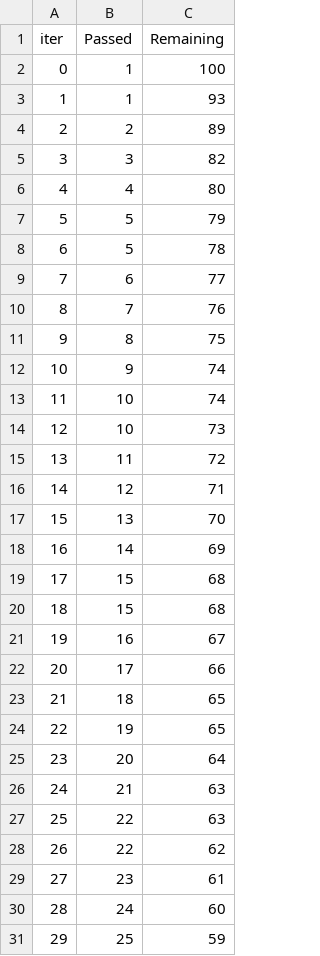
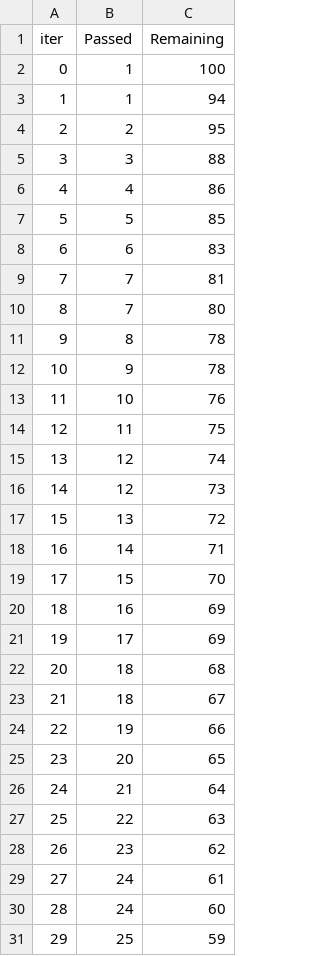
Before and after one commit to Noutsos/End_to_End_ML_Project, a TSV file: catboost_info/time_left.tsv, drawn as a sheet; only a part is shown; removed rows and columns are numbered as before the commit, all else as after; the diff covers the shown part only; the diff names each change by its address in the sheet, - before the commit and + after, or states it on an @@ line.

```diff
--- a/catboost_info/time_left.tsv
+++ b/catboost_info/time_left.tsv
-C3 (Remaining): 93
+C3 (Remaining): 94
-C4 (Remaining): 89
+C4 (Remaining): 95
-C5 (Remaining): 82
+C5 (Remaining): 88
-C6 (Remaining): 80
+C6 (Remaining): 86
-C7 (Remaining): 79
+C7 (Remaining): 85
-row 8: 6 | 5 | 78
@@ column A (iter) renumbered between rows 8 and 95 @@
-C8 (Remaining): 77
+C8 (Remaining): 83
-C9 (Remaining): 76
+C9 (Remaining): 81
+row 10: 8 | 7 | 80
-C11 (Remaining): 75
+C11 (Remaining): 78
-C12 (Remaining): 74
+C12 (Remaining): 78
-C13 (Remaining): 74
+C13 (Remaining): 76
-row 14: 12 | 10 | 73
-C14 (Remaining): 72
+C14 (Remaining): 75
-C15 (Remaining): 71
+C15 (Remaining): 74
+row 16: 14 | 12 | 73
-C17 (Remaining): 70
+C17 (Remaining): 72
-C18 (Remaining): 69
+C18 (Remaining): 71
-C19 (Remaining): 68
+C19 (Remaining): 70
-row 20: 18 | 15 | 68
-C20 (Remaining): 67
+C20 (Remaining): 69
-C21 (Remaining): 66
+C21 (Remaining): 69
-C22 (Remaining): 65
+C22 (Remaining): 68
+row 23: 21 | 18 | 67
-C24 (Remaining): 65
+C24 (Remaining): 66
-C25 (Remaining): 64
+C25 (Remaining): 65
-C26 (Remaining): 63
+C26 (Remaining): 64
-row 28: 26 | 22 | 62
-C28 (Remaining): 61
+C28 (Remaining): 62
+row 29: 27 | 24 | 61
```
Also changed, not shown: 9 added rows, 9 removed rows and 30 edited cells elsewhere in this file, 10 other files.
